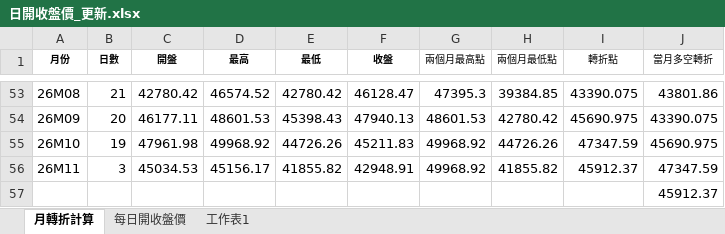
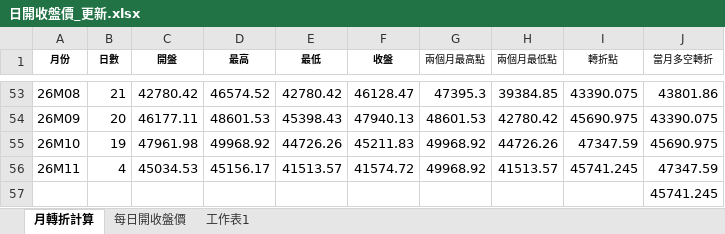
Before and after one commit to kideducate/taiwan-stock-dashboard, an Excel workbook: 日開收盤價_更新.xlsx, sheet 月轉折計算, drawn as a sheet; only a part is shown, gaps mark what is left out; values as stored, in another font and other column widths than the file's, no borders; the diff names each change by its address in the sheet, - before the commit and + after, or states it on an @@ line.

```diff
--- a/日開收盤價_更新.xlsx (sheet 月轉折計算)
+++ b/日開收盤價_更新.xlsx (sheet 月轉折計算)
-B56 (日數): 3
+B56 (日數): 4
-E56 (最低): 41855.82
+E56 (最低): 41513.57
-F56 (收盤): 42948.91
+F56 (收盤): 41574.72
-H56 (兩個月最低點): 41855.82
+H56 (兩個月最低點): 41513.57
-I56 (轉折點): 45912.37
+I56 (轉折點): 45741.245
-J57 (當月多空轉折): 45912.37
+J57 (當月多空轉折): 45741.245
```
Also changed, not shown: sheet 每日開收盤價, 14 other files.
